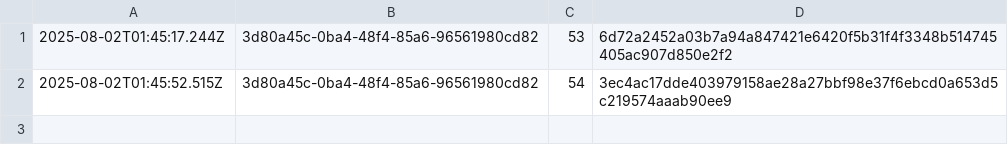
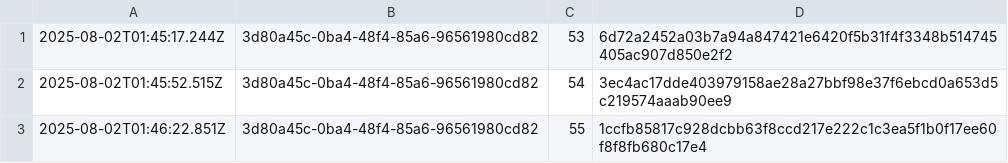
Before and after one commit to traceprompt/open-anchors, a CSV file: 2025-08-02.csv, drawn as a sheet; the diff names each change by its address in the sheet, - before the commit and + after, or states it on an @@ line.

Commit message:
anchor 1 roots (2025-08-02)

```diff
--- a/2025-08-02.csv
+++ b/2025-08-02.csv
+row 3: 2025-08-02T01:46:22.851Z | 3d80a45c-0ba4-48f4-85a6-96561980cd82 | 55 | 1ccfb85817c928dcbb63f8ccd217e222c1c3ea5f1b0f17ee60f8f8fb680c17e4
```
